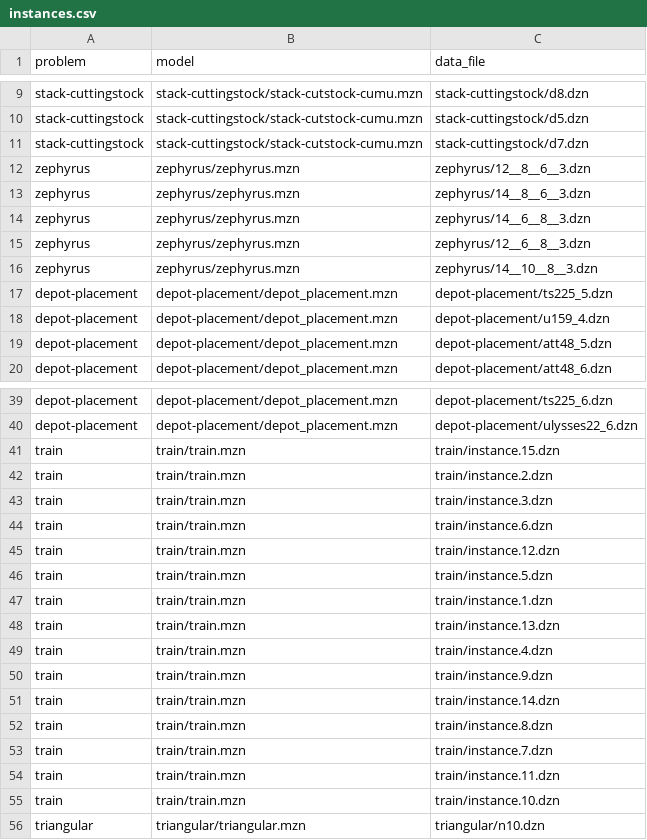
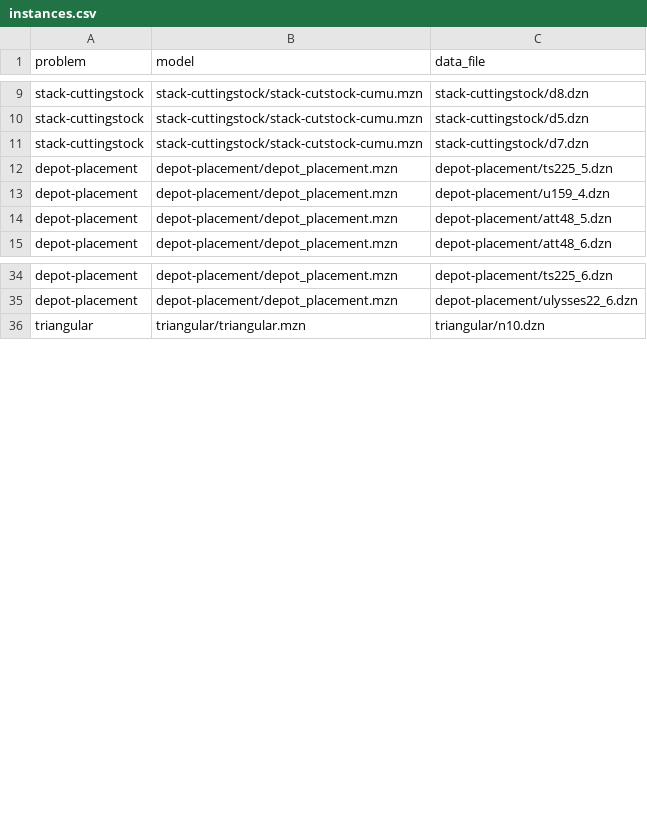
Before and after one commit to Dekker1/mzn-byte-benchmarks, a CSV file: flatten/instances.csv, drawn as a sheet; only a part is shown, gaps mark what is left out; the diff covers the shown part only.

```diff
--- a/flatten/instances.csv
+++ b/flatten/instances.csv
@@ -11,7 +11,2 @@
 "stack-cuttingstock","stack-cuttingstock/stack-cutstock-cumu.mzn","stack-cuttingstock/d7.dzn"
-"zephyrus","zephyrus/zephyrus.mzn","zephyrus/12__8__6__3.dzn"
-"zephyrus","zephyrus/zephyrus.mzn","zephyrus/14__8__6__3.dzn"
-"zephyrus","zephyrus/zephyrus.mzn","zephyrus/14__6__8__3.dzn"
-"zephyrus","zephyrus/zephyrus.mzn","zephyrus/12__6__8__3.dzn"
-"zephyrus","zephyrus/zephyrus.mzn","zephyrus/14__10__8__3.dzn"
 "depot-placement","depot-placement/depot_placement.mzn","depot-placement/ts225_5.dzn"
@@ -40,17 +35,2 @@
 "depot-placement","depot-placement/depot_placement.mzn","depot-placement/ulysses22_6.dzn"
-"train","train/train.mzn","train/instance.15.dzn"
-"train","train/train.mzn","train/instance.2.dzn"
-"train","train/train.mzn","train/instance.3.dzn"
-"train","train/train.mzn","train/instance.6.dzn"
-"train","train/train.mzn","train/instance.12.dzn"
-"train","train/train.mzn","train/instance.5.dzn"
-"train","train/train.mzn","train/instance.1.dzn"
-"train","train/train.mzn","train/instance.13.dzn"
-"train","train/train.mzn","train/instance.4.dzn"
-"train","train/train.mzn","train/instance.9.dzn"
-"train","train/train.mzn","train/instance.14.dzn"
-"train","train/train.mzn","train/instance.8.dzn"
-"train","train/train.mzn","train/instance.7.dzn"
-"train","train/train.mzn","train/instance.11.dzn"
-"train","train/train.mzn","train/instance.10.dzn"
 "triangular","triangular/triangular.mzn","triangular/n10.dzn"
```
Also changed, not shown: 5 removed rows elsewhere in this file, 28 other files.
